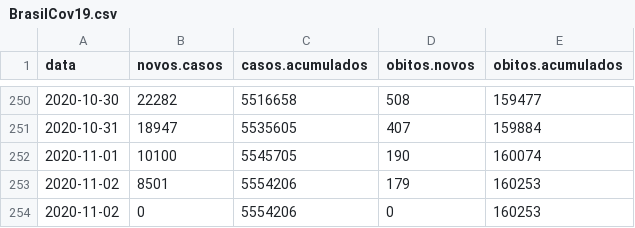
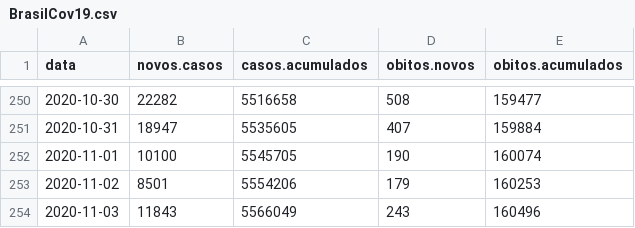
Before and after one commit to covid19br/reports, a CSV file: dados/BrasilCov19.csv, drawn as a sheet; only a part is shown, gaps mark what is left out; removed rows and columns are numbered as before the commit, all else as after; the diff names each change by its address in the sheet, - before the commit and + after, or states it on an @@ line.

```diff
--- a/dados/BrasilCov19.csv
+++ b/dados/BrasilCov19.csv
-row 254: 2020-11-02 | 0 | 5554206 | 0 | 160253
+row 254: 2020-11-03 | 11843 | 5566049 | 243 | 160496
```
Also changed, not shown: dados/EstadosCov19.csv, 2 other files.
